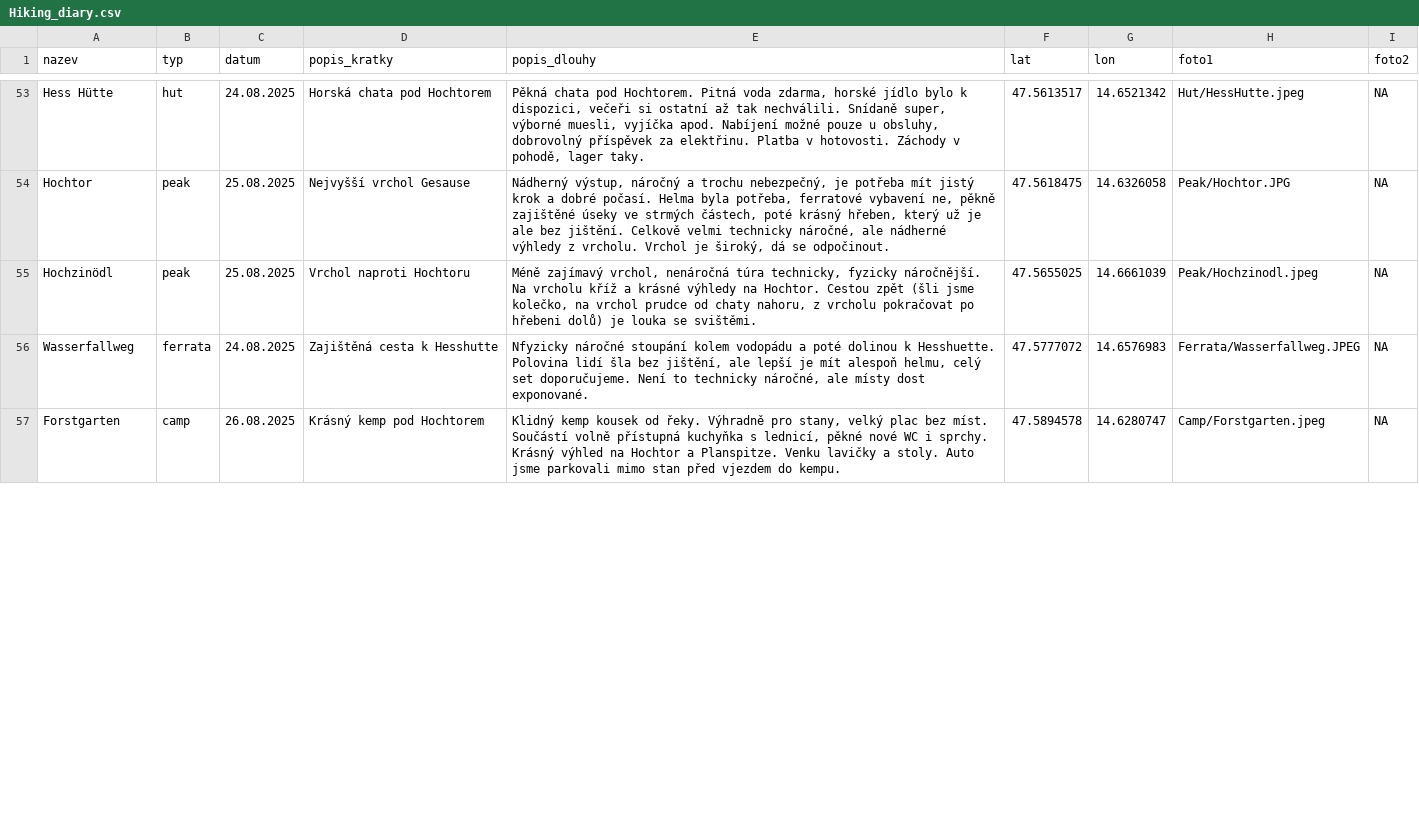
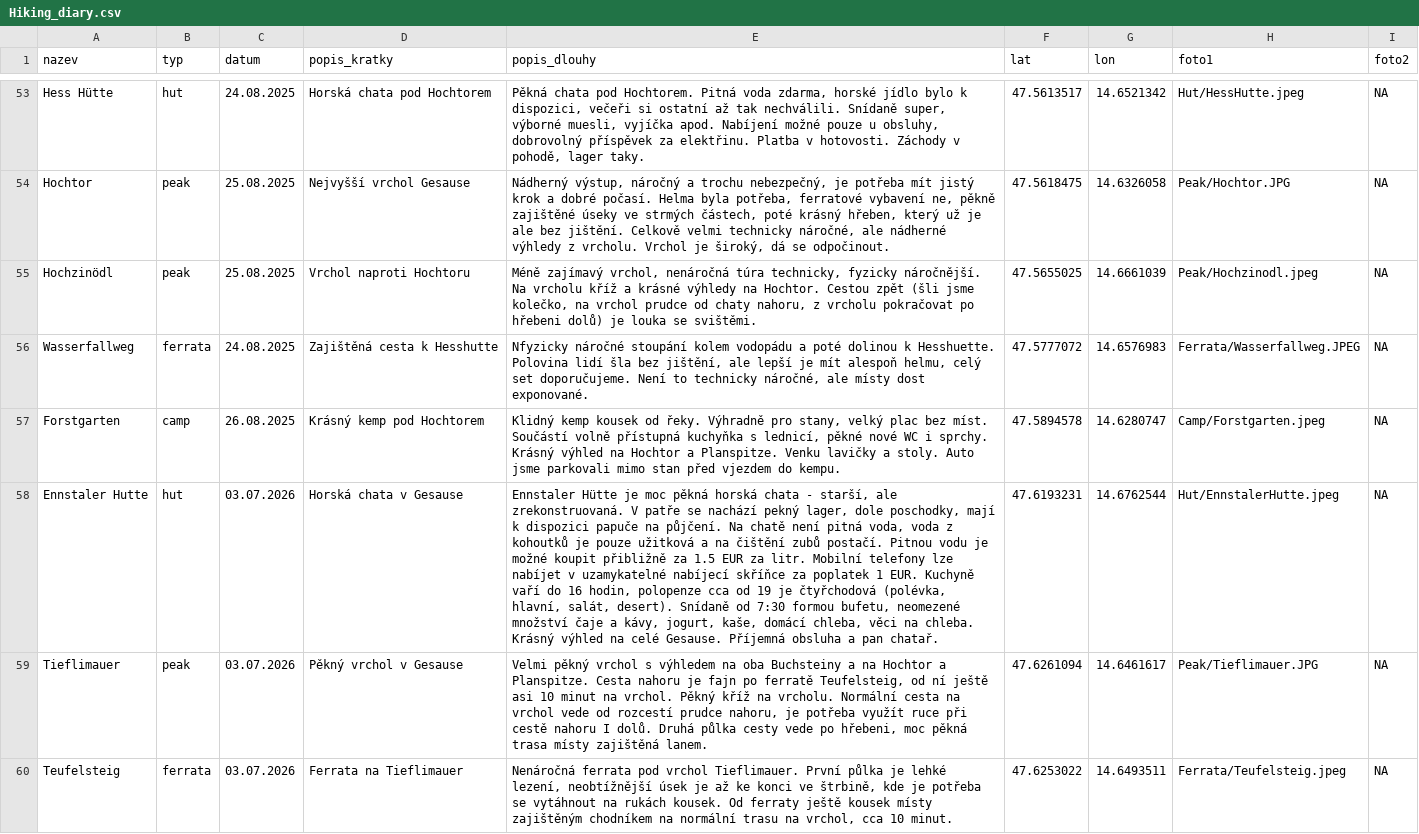
Before and after one commit to Tomas-Pompa/Hiking_diary, a CSV file: Hiking_diary.csv, drawn as a sheet; only a part is shown, gaps mark what is left out; the diff covers the shown part only; the diff names each change by its address in the sheet, - before the commit and + after, or states it on an @@ line.

Commit message:
New places from Gesause.
Ennstaler hutte and places nearby

```diff
--- a/Hiking_diary.csv
+++ b/Hiking_diary.csv
+row 58: Ennstaler Hutte | hut | 03.07.2026 | Horská chata v Gesause | Ennstaler Hütte je moc pěkná horská chata - starší, ale zrekonstruovaná. V patře se nachází pekný lager, dole poschodky, mají k dispozici papuče na půjčení. Na chatě není pitná voda, voda z kohoutků je pouze užitková a na čištění zubů postačí. Pitnou vodu je možné koupit přibližně za 1.5 EUR za litr. Mobilní telefony lze nabíjet v uzamykatelné nabíjecí skříňce za poplatek 1 EUR. Kuchyně vaří do 16 hodin, polopenze cca od 19 je čtyřchodová (polévka, hlavní, salát, desert). Snídaně od 7:30 formou bufetu, neomezené množství čaje a kávy, jogurt, kaše, domácí chleba, věci na chleba. Krásný výhled na celé Gesause. Příjemná obsluha a pan chatař. | 47.6193231 | 14.6762544 | Hut/EnnstalerHutte.jpeg | NA
+row 59: Tieflimauer | peak | 03.07.2026 | Pěkný vrchol v Gesause | Velmi pěkný vrchol s výhledem na oba Buchsteiny a na Hochtor a Planspitze. Cesta nahoru je fajn po ferratě Teufelsteig, od ní ještě asi 10 minut na vrchol. Pěkný kříž na vrcholu. Normální cesta na vrchol vede od rozcestí prudce nahoru, je potřeba využít ruce při cestě nahoru I dolů. Druhá půlka cesty vede po hřebeni, moc pěkná trasa místy zajištěná lanem. | 47.6261094 | 14.6461617 | Peak/Tieflimauer.JPG | NA
+row 60: Teufelsteig | ferrata | 03.07.2026 | Ferrata na Tieflimauer | Nenáročná ferrata pod vrchol Tieflimauer. První půlka je lehké lezení, neobtížnější úsek je až ke konci ve štrbině, kde je potřeba se vytáhnout na rukách kousek. Od ferraty ještě kousek místy zajištěným chodníkem na normální trasu na vrchol, cca 10 minut. | 47.6253022 | 14.6493511 | Ferrata/Teufelsteig.jpeg | NA
```
Also changed, not shown: 1 added row and 1 edited cell elsewhere in this file, 6 other files.
